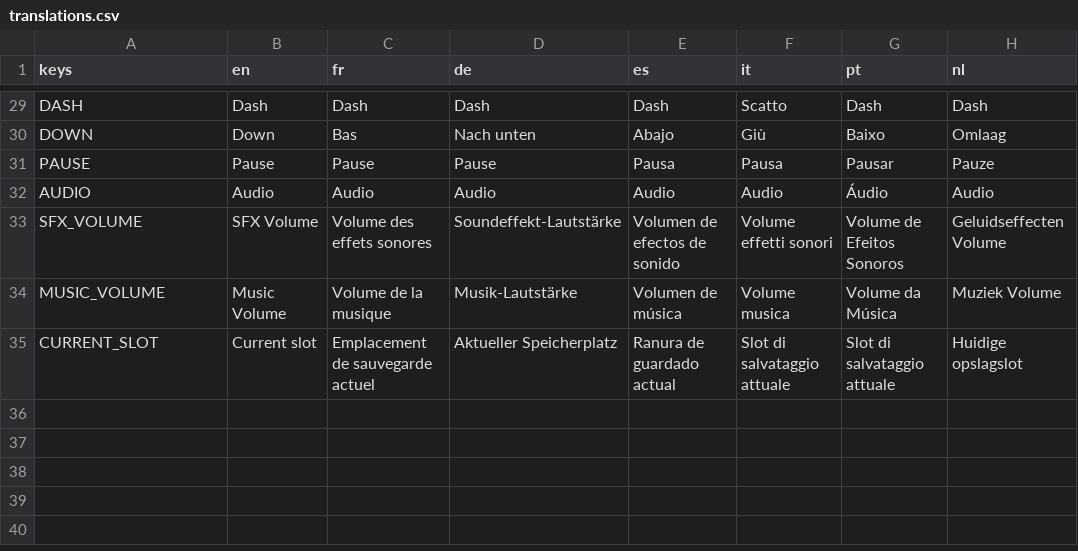
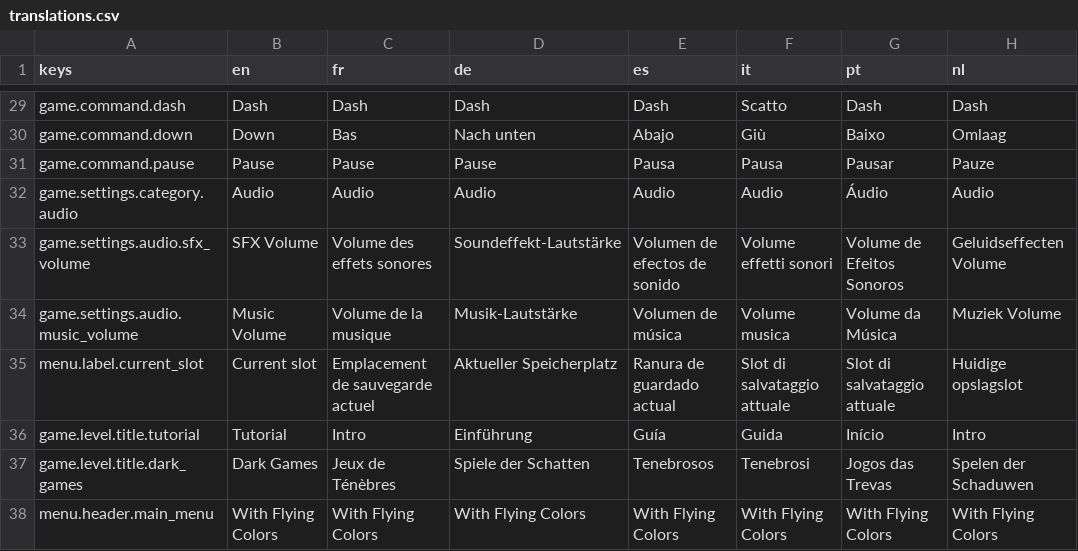
Before and after one commit to g3ida/WithFlyingColors, a CSV file: Assets/Locale/translations.csv, drawn as a sheet; only a part is shown, gaps mark what is left out; the diff covers the shown part only; the diff names each change by its address in the sheet, - before the commit and + after, or states it on an @@ line.

Commit message:
Add localizable title text for Game menus 'MenuTitle' (#186)
Co-authored-by: g3ida <med.gaida@gmail.com>

```diff
--- a/Assets/Locale/translations.csv
+++ b/Assets/Locale/translations.csv
-A29 (keys): DASH
+A29 (keys): game.command.dash
-A30 (keys): DOWN
+A30 (keys): game.command.down
-A31 (keys): PAUSE
+A31 (keys): game.command.pause
-A32 (keys): AUDIO
+A32 (keys): game.settings.category.audio
-A33 (keys): SFX_VOLUME
+A33 (keys): game.settings.audio.sfx_volume
-A34 (keys): MUSIC_VOLUME
+A34 (keys): game.settings.audio.music_volume
-A35 (keys): CURRENT_SLOT
+A35 (keys): menu.label.current_slot
+row 36: game.level.title.tutorial | Tutorial | Intro | Einführung | Guía | Guida | Início | Intro
+row 37: game.level.title.dark_games | Dark Games | Jeux de Ténèbres | Spiele der Schatten | Tenebrosos | Tenebrosi | Jogos das Trevas | Spelen der Schaduwen
+row 38: menu.header.main_menu | With Flying Colors | With Flying Colors | With Flying Colors | With Flying Colors | With Flying Colors | With Flying Colors | With Flying Colors
```
Also changed, not shown: 27 edited cells elsewhere in this file, 27 other files.
